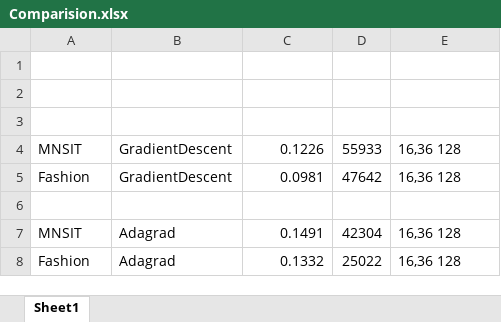
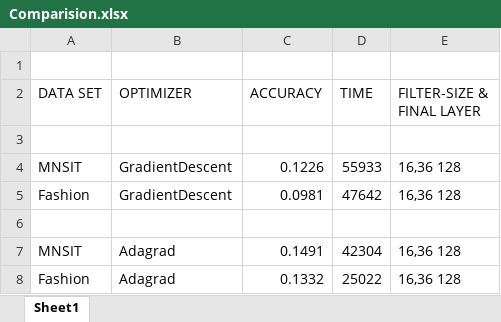
Before and after one commit to Ashishmotanam/DEEP_LEARNING, an Excel workbook: ICP6/Comparision.xlsx, sheet Sheet1, drawn as a sheet; values as stored, in another font and other column widths than the file's, no borders; the diff names each change by its address in the sheet, - before the commit and + after, or states it on an @@ line.

Commit message:
ICP6

```diff
--- a/ICP6/Comparision.xlsx (sheet Sheet1)
+++ b/ICP6/Comparision.xlsx (sheet Sheet1)
-row 2: (empty)
+row 2: DATA SET | OPTIMIZER | ACCURACY | TIME | FILTER-SIZE & FINAL LAYER
```
